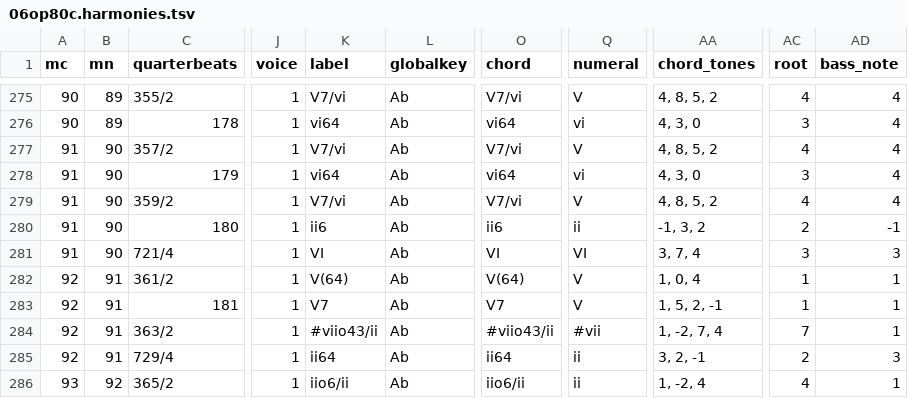
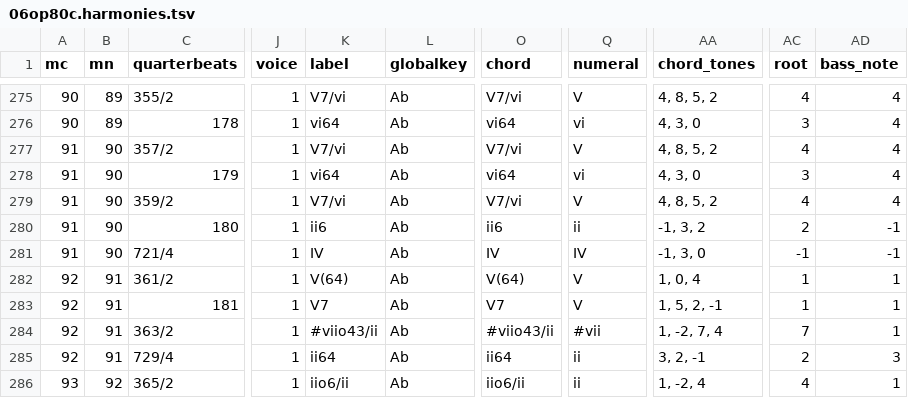
Before and after one commit to DCMLab/mendelssohn_quartets, a TSV file: harmonies/06op80c.harmonies.tsv, drawn as a sheet; only a part is shown, gaps mark what is left out; the diff names each change by its address in the sheet, - before the commit and + after, or states it on an @@ line.

```diff
--- a/harmonies/06op80c.harmonies.tsv
+++ b/harmonies/06op80c.harmonies.tsv
-K281 (label): VI
+K281 (label): IV
-O281 (chord): VI
+O281 (chord): IV
-Q281 (numeral): VI
+Q281 (numeral): IV
-AA281 (chord_tones): 3, 7, 4
+AA281 (chord_tones): -1, 3, 0
-AC281 (root): 3
+AC281 (root): -1
-AD281 (bass_note): 3
+AD281 (bass_note): -1
```
Also changed, not shown: chords/06op80c.chords.tsv, reviewed/06op80c_reviewed.tsv, 7 other files.
